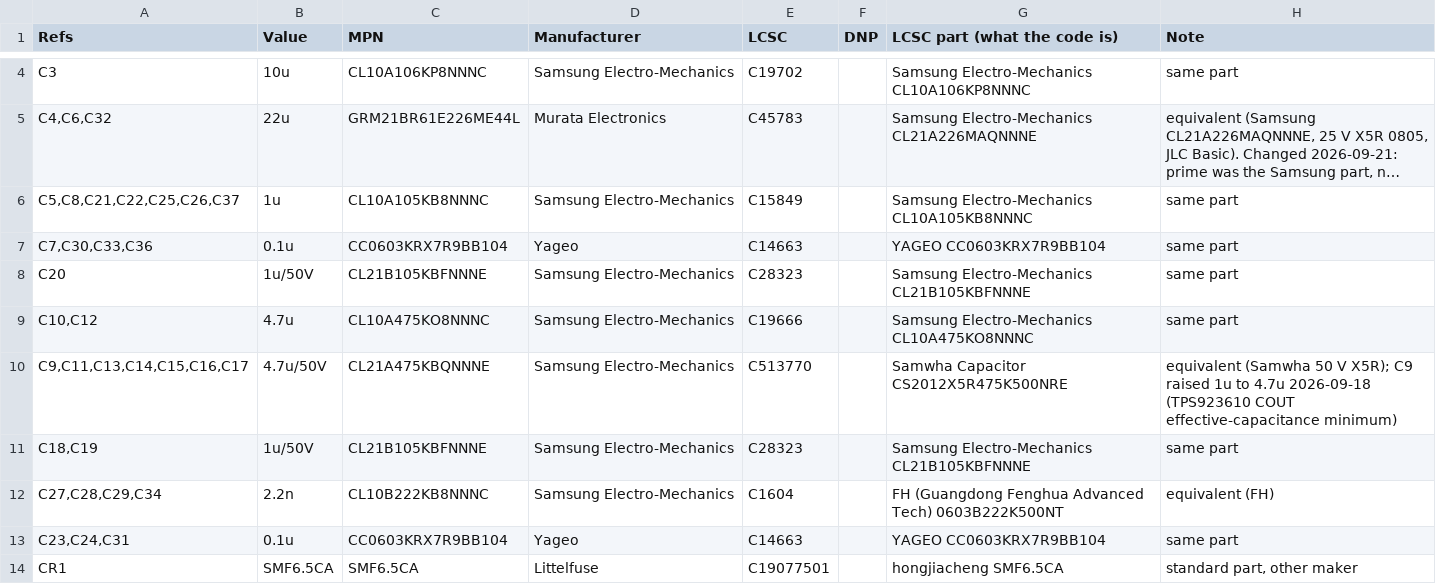
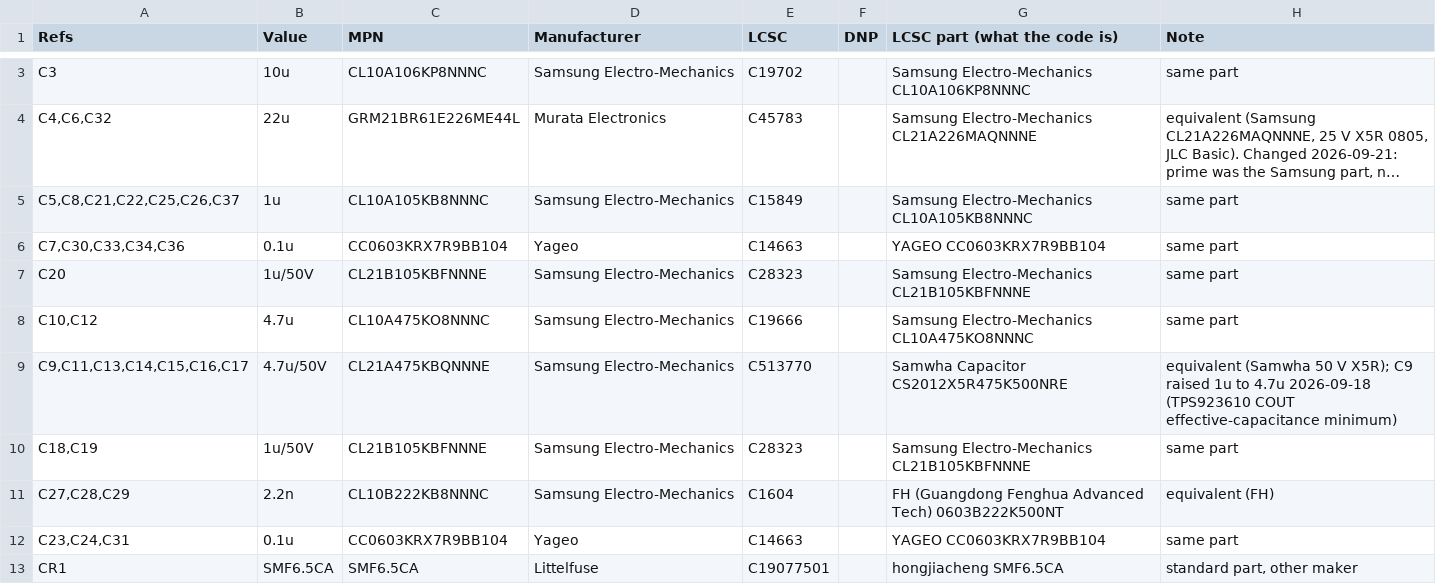
Before and after one commit to iandchasse/silkscreen-pcb, a CSV file: fabrication/part_fields.csv, drawn as a sheet; only a part is shown, gaps mark what is left out; long unchanged cells end in …; the diff covers the shown part only.

```diff
--- a/fabrication/part_fields.csv
+++ b/fabrication/part_fields.csv
@@ -6,3 +5,3 @@ C3,10u,CL10A106KP8NNNC,Samsung Electro-Mechanics,C19702,,Samsung Electro-Mechani
 "C5,C8,C21,C22,C25,C26,C37",1u,CL10A105KB8NNNC,Samsung Electro-Mechanics,C15849,,Samsung Electro-Mechanics CL10A105KB8NNNC,same part
-"C7,C30,C33,C36",0.1u,CC0603KRX7R9BB104,Yageo,C14663,,YAGEO CC0603KRX7R9BB104,same part
+"C7,C30,C33,C34,C36",0.1u,CC0603KRX7R9BB104,Yageo,C14663,,YAGEO CC0603KRX7R9BB104,same part
 C20,1u/50V,CL21B105KBFNNNE,Samsung Electro-Mechanics,C28323,,Samsung Electro-Mechanics CL21B105KBFNNNE,same part
@@ -11,3 +10,3 @@ C20,1u/50V,CL21B105KBFNNNE,Samsung Electro-Mechanics,C28323,,Samsung Electro-Mec
 "C18,C19",1u/50V,CL21B105KBFNNNE,Samsung Electro-Mechanics,C28323,,Samsung Electro-Mechanics CL21B105KBFNNNE,same part
-"C27,C28,C29,C34",2.2n,CL10B222KB8NNNC,Samsung Electro-Mechanics,C1604,,FH (Guangdong Fenghua Advanced Tech) 0603B222K500NT,equivalent (FH)
+"C27,C28,C29",2.2n,CL10B222KB8NNNC,Samsung Electro-Mechanics,C1604,,FH (Guangdong Fenghua Advanced Tech) 0603B222K500NT,equivalent (FH)
 "C23,C24,C31",0.1u,CC0603KRX7R9BB104,Yageo,C14663,,YAGEO CC0603KRX7R9BB104,same part
```
Also changed, not shown: 1 added row, 1 removed row and 1 edited cell elsewhere in this file, 24 other files.
